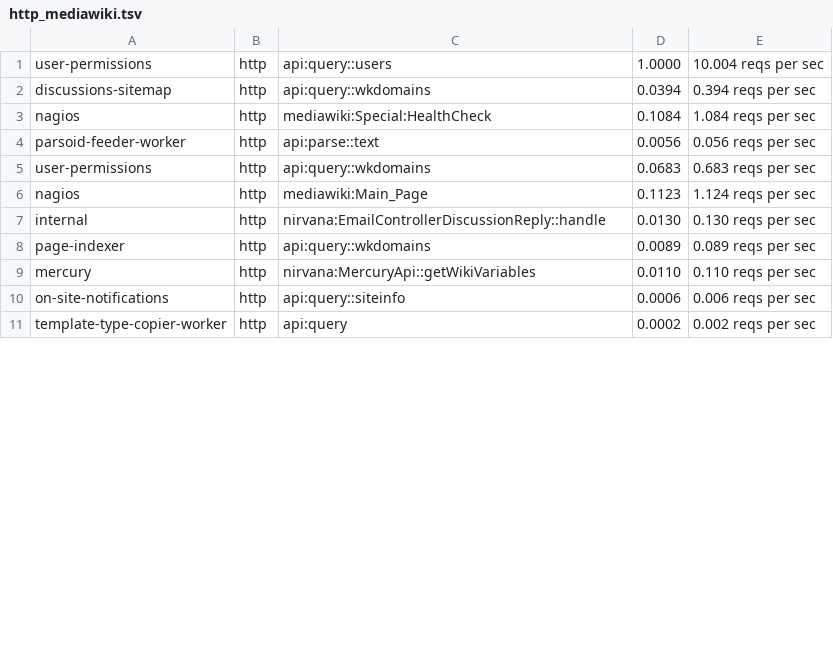
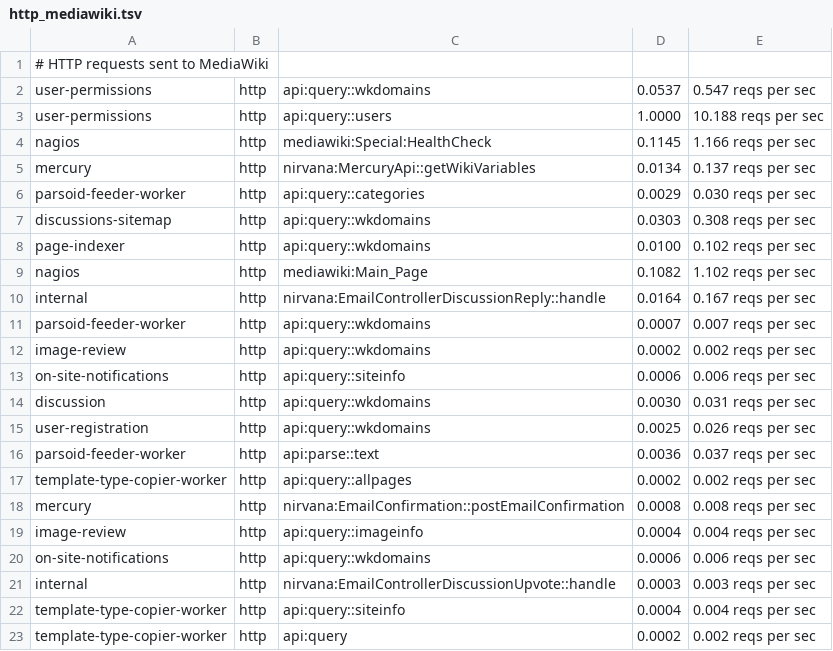
Before and after one commit to Wikia/data-flow-graphs, a TSV file: output/http_mediawiki.tsv, drawn as a sheet; only a part is shown; the diff covers the shown part only.

```diff
--- a/output/http_mediawiki.tsv
+++ b/output/http_mediawiki.tsv
@@ -1,11 +1,23 @@
-user-permissions	http	api:query::users	1.0000	10.004 reqs per sec
-discussions-sitemap	http	api:query::wkdomains	0.0394	0.394 reqs per sec
-nagios	http	mediawiki:Special:HealthCheck	0.1084	1.084 reqs per sec
-parsoid-feeder-worker	http	api:parse::text	0.0056	0.056 reqs per sec
-user-permissions	http	api:query::wkdomains	0.0683	0.683 reqs per sec
-nagios	http	mediawiki:Main_Page	0.1123	1.124 reqs per sec
-internal	http	nirvana:EmailControllerDiscussionReply::handle	0.0130	0.130 reqs per sec
-page-indexer	http	api:query::wkdomains	0.0089	0.089 reqs per sec
-mercury	http	nirvana:MercuryApi::getWikiVariables	0.0110	0.110 reqs per sec
+# HTTP requests sent to MediaWiki
+user-permissions	http	api:query::wkdomains	0.0537	0.547 reqs per sec
+user-permissions	http	api:query::users	1.0000	10.188 reqs per sec
+nagios	http	mediawiki:Special:HealthCheck	0.1145	1.166 reqs per sec
+mercury	http	nirvana:MercuryApi::getWikiVariables	0.0134	0.137 reqs per sec
+parsoid-feeder-worker	http	api:query::categories	0.0029	0.030 reqs per sec
+discussions-sitemap	http	api:query::wkdomains	0.0303	0.308 reqs per sec
+page-indexer	http	api:query::wkdomains	0.0100	0.102 reqs per sec
+nagios	http	mediawiki:Main_Page	0.1082	1.102 reqs per sec
+internal	http	nirvana:EmailControllerDiscussionReply::handle	0.0164	0.167 reqs per sec
+parsoid-feeder-worker	http	api:query::wkdomains	0.0007	0.007 reqs per sec
+image-review	http	api:query::wkdomains	0.0002	0.002 reqs per sec
 on-site-notifications	http	api:query::siteinfo	0.0006	0.006 reqs per sec
+discussion	http	api:query::wkdomains	0.0030	0.031 reqs per sec
+user-registration	http	api:query::wkdomains	0.0025	0.026 reqs per sec
+parsoid-feeder-worker	http	api:parse::text	0.0036	0.037 reqs per sec
+template-type-copier-worker	http	api:query::allpages	0.0002	0.002 reqs per sec
+mercury	http	nirvana:EmailConfirmation::postEmailConfirmation	0.0008	0.008 reqs per sec
+image-review	http	api:query::imageinfo	0.0004	0.004 reqs per sec
+on-site-notifications	http	api:query::wkdomains	0.0006	0.006 reqs per sec
+internal	http	nirvana:EmailControllerDiscussionUpvote::handle	0.0003	0.003 reqs per sec
+template-type-copier-worker	http	api:query::siteinfo	0.0004	0.004 reqs per sec
 template-type-copier-worker	http	api:query	0.0002	0.002 reqs per sec
```
Also changed, not shown: 10 removed rows and 1 edited cell elsewhere in this file, output/http_pandora.tsv, 4 other files.
